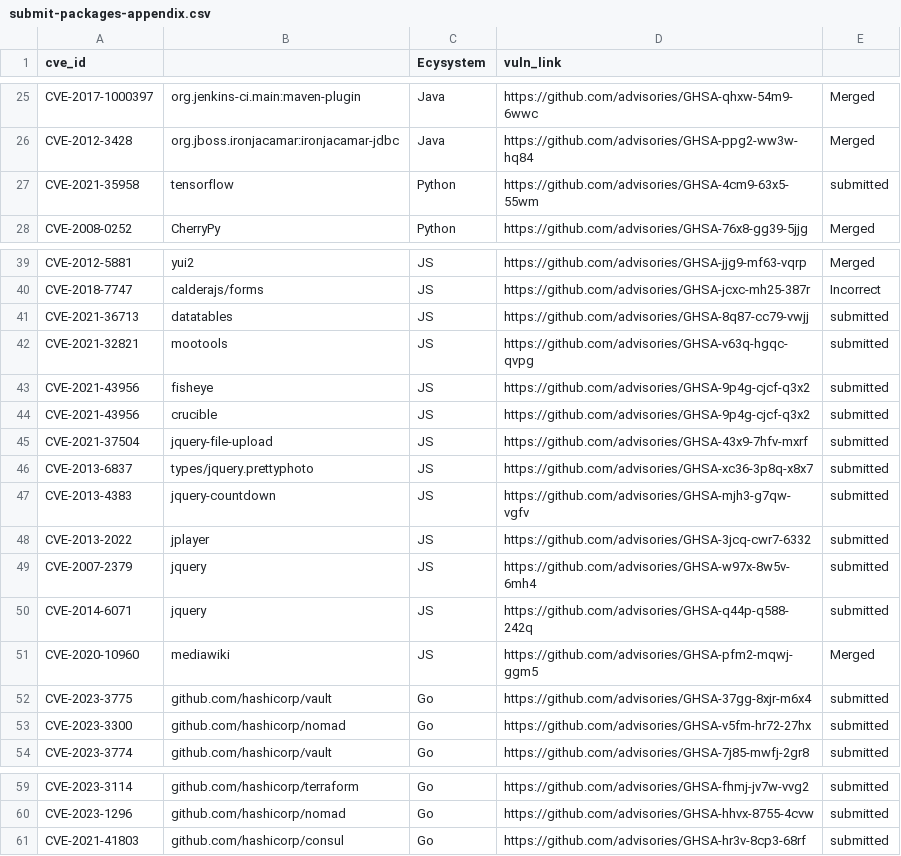
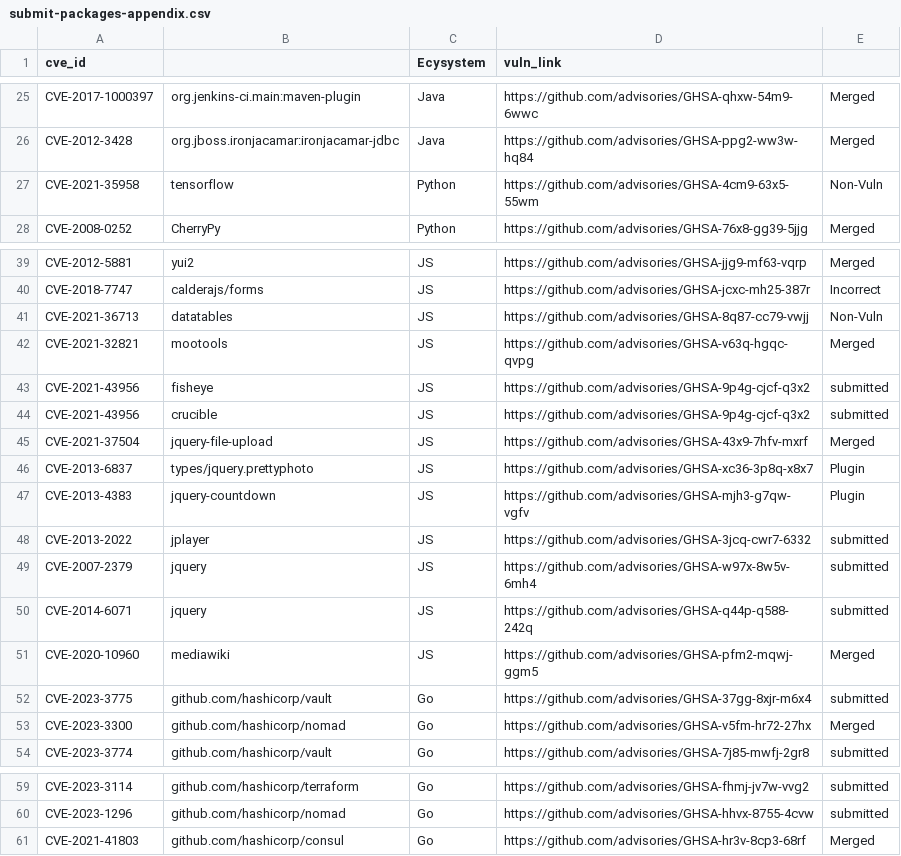
Before and after one commit to anonymous4ACL24/submission1129, a CSV file: submit-packages-appendix.csv, drawn as a sheet; only a part is shown, gaps mark what is left out.

Commit message:
update submit-packages-appendix

```diff
--- a/submit-packages-appendix.csv
+++ b/submit-packages-appendix.csv
@@ -27,3 +27,3 @@ CVE-2017-1000397,org.jenkins-ci.main:maven-plugin,Java,https://github.com/adviso
 CVE-2012-3428,org.jboss.ironjacamar:ironjacamar-jdbc,Java,https://github.com/advisories/GHSA-ppg2-ww3w-hq84,Merged
-CVE-2021-35958,tensorflow,Python,https://github.com/advisories/GHSA-4cm9-63x5-55wm,submitted
+CVE-2021-35958,tensorflow,Python,https://github.com/advisories/GHSA-4cm9-63x5-55wm,Non-Vuln
 CVE-2008-0252,CherryPy,Python,https://github.com/advisories/GHSA-76x8-gg39-5jjg,Merged
@@ -41,9 +41,9 @@ CVE-2012-5881,yui2,JS,https://github.com/advisories/GHSA-jjg9-mf63-vqrp,Merged
 CVE-2018-7747,calderajs/forms,JS,https://github.com/advisories/GHSA-jcxc-mh25-387r,Incorrect
-CVE-2021-36713,datatables,JS,https://github.com/advisories/GHSA-8q87-cc79-vwjj,submitted
-CVE-2021-32821,mootools,JS,https://github.com/advisories/GHSA-v63q-hgqc-qvpg,submitted
+CVE-2021-36713,datatables,JS,https://github.com/advisories/GHSA-8q87-cc79-vwjj,Non-Vuln
+CVE-2021-32821,mootools,JS,https://github.com/advisories/GHSA-v63q-hgqc-qvpg,Merged
 CVE-2021-43956,fisheye,JS,https://github.com/advisories/GHSA-9p4g-cjcf-q3x2,submitted
 CVE-2021-43956,crucible,JS,https://github.com/advisories/GHSA-9p4g-cjcf-q3x2,submitted
-CVE-2021-37504,jquery-file-upload,JS,https://github.com/advisories/GHSA-43x9-7hfv-mxrf,submitted
-CVE-2013-6837,types/jquery.prettyphoto,JS,https://github.com/advisories/GHSA-xc36-3p8q-x8x7,submitted
-CVE-2013-4383,jquery-countdown,JS,https://github.com/advisories/GHSA-mjh3-g7qw-vgfv,submitted
+CVE-2021-37504,jquery-file-upload,JS,https://github.com/advisories/GHSA-43x9-7hfv-mxrf,Merged
+CVE-2013-6837,types/jquery.prettyphoto,JS,https://github.com/advisories/GHSA-xc36-3p8q-x8x7,Plugin
+CVE-2013-4383,jquery-countdown,JS,https://github.com/advisories/GHSA-mjh3-g7qw-vgfv,Plugin
 CVE-2013-2022,jplayer,JS,https://github.com/advisories/GHSA-3jcq-cwr7-6332,submitted
@@ -53,3 +53,3 @@ CVE-2020-10960,mediawiki,JS,https://github.com/advisories/GHSA-pfm2-mqwj-ggm5,Me
 CVE-2023-3775,github.com/hashicorp/vault,Go,https://github.com/advisories/GHSA-37gg-8xjr-m6x4,submitted
-CVE-2023-3300,github.com/hashicorp/nomad,Go,https://github.com/advisories/GHSA-v5fm-hr72-27hx,submitted
+CVE-2023-3300,github.com/hashicorp/nomad,Go,https://github.com/advisories/GHSA-v5fm-hr72-27hx,Merged
 CVE-2023-3774,github.com/hashicorp/vault,Go,https://github.com/advisories/GHSA-7j85-mwfj-2gr8,submitted
@@ -61,2 +61,2 @@ CVE-2023-3114,github.com/hashicorp/terraform,Go,https://github.com/advisories/GH
 CVE-2023-1296,github.com/hashicorp/nomad,Go,https://github.com/advisories/GHSA-hhvx-8755-4cvw,submitted
-CVE-2021-41803,github.com/hashicorp/consul,Go,https://github.com/advisories/GHSA-hr3v-8cp3-68rf,submitted
+CVE-2021-41803,github.com/hashicorp/consul,Go,https://github.com/advisories/GHSA-hr3v-8cp3-68rf,Merged
```
